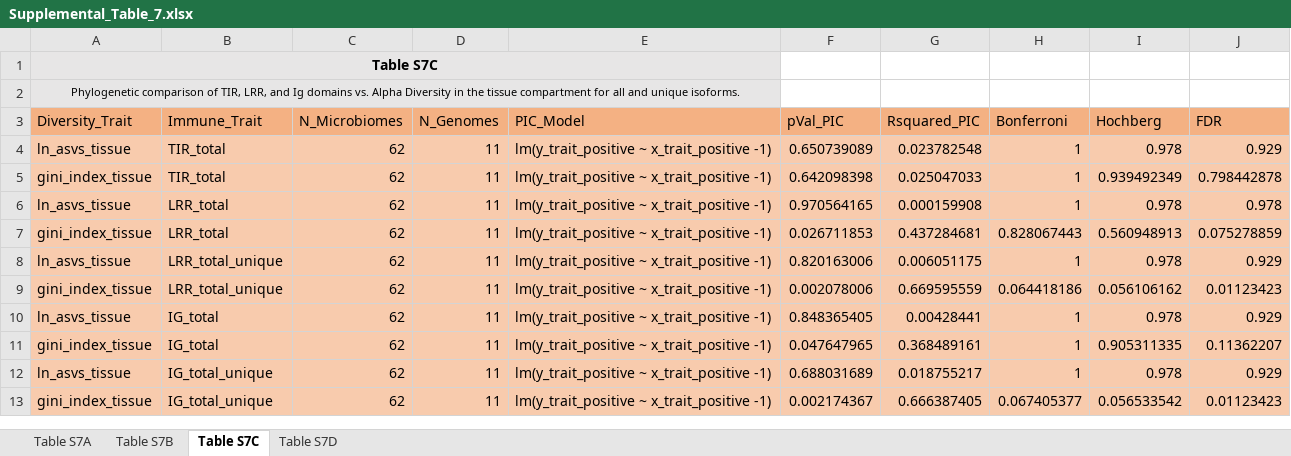
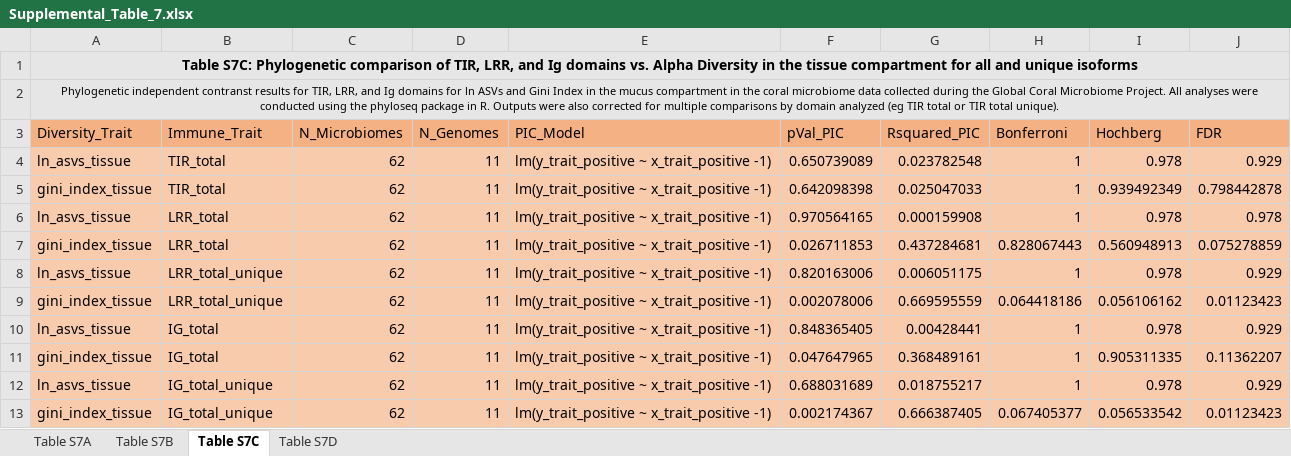
Before and after one commit to zaneveld/GCMP_genomics, an Excel workbook: Analysis/Genomics_manuscript_TIR/Supplemental_Figures/Supplemental_Table_7.xlsx, sheet Table S7C, drawn as a sheet; values as stored, in another font and other column widths than the file's, no borders; the diff names each change by its address in the sheet, - before the commit and + after, or states it on an @@ line.

Commit message:
Added the updated version of Supplemental Table 7.

```diff
--- a/Analysis/Genomics_manuscript_TIR/Supplemental_Figures/Supplemental_Table_7.xlsx (sheet Table S7C)
+++ b/Analysis/Genomics_manuscript_TIR/Supplemental_Figures/Supplemental_Table_7.xlsx (sheet Table S7C)
-A1 (Diversity_Trait): Table S7C
+A1 (Diversity_Trait): Table S7C: Phylogenetic comparison of TIR, LRR, and Ig domains vs. Alpha Diversity in the tissue compartment for all and unique isoforms
-A1:E1 merged
+A1:J1 merged
-F1:J2 fill: none
+F1:J2 fill: #E7E6E6
-A2 (Diversity_Trait): Phylogenetic comparison of TIR, LRR, and Ig domains vs. Alpha Diversity in the tissue compartment for all and unique isoforms.
+A2 (Diversity_Trait): Phylogenetic independent contranst results for TIR, LRR, and Ig domains for ln ASVs and Gini Index in the mucus compartment in the coral microbiome data collected during the Global Coral Microbiome Project. All analyses were conducted using the phyloseq package in R. Outputs were also corrected for multiple comparisons by domain analyzed (eg TIR total or TIR total unique).
-A2:E2 merged
+A2:J2 merged
```
Also changed, not shown: sheet Table S7B, sheet Table S7D, sheet Table S7A.
